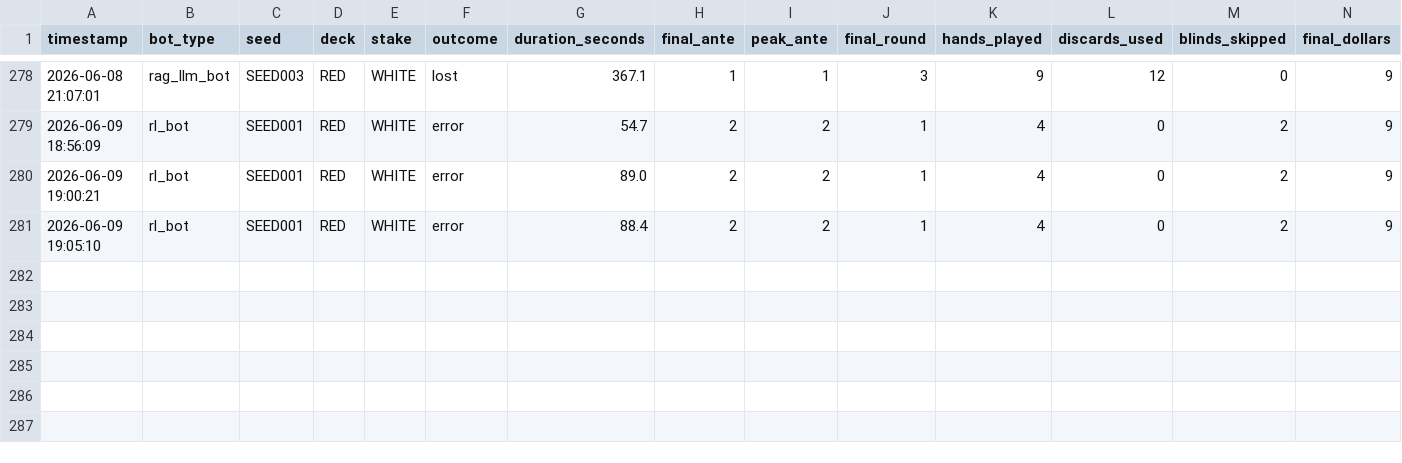
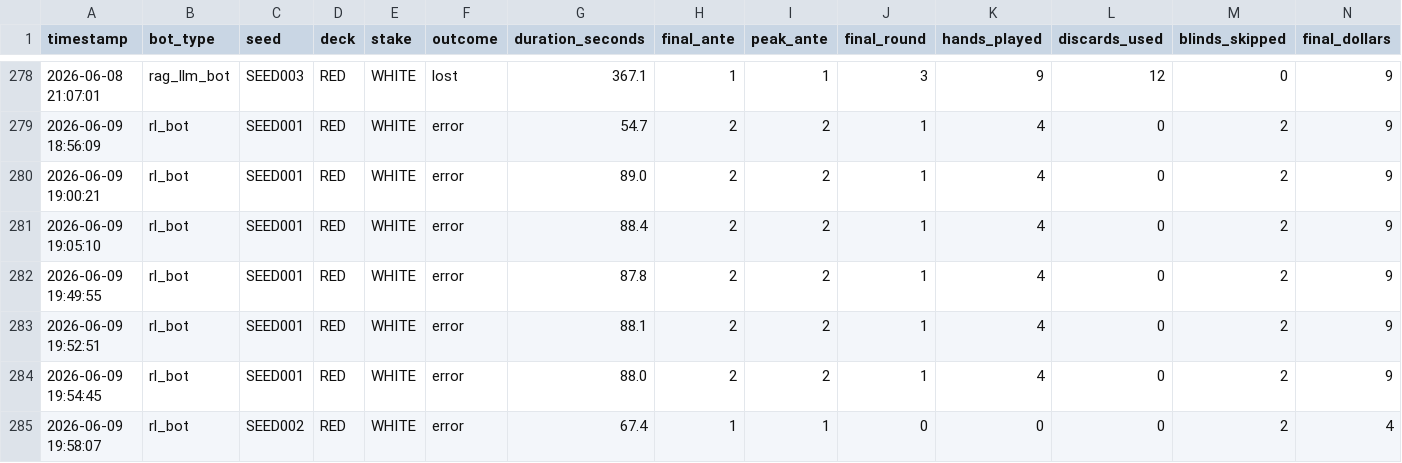
Before and after one commit to VinayakMaharaj/balatro_research, a CSV file: results.csv, drawn as a sheet; only a part is shown, gaps mark what is left out; rows hold the shown columns only; the diff names each change by its address in the sheet, - before the commit and + after, or states it on an @@ line.

```diff
--- a/results.csv
+++ b/results.csv
+row 282: 2026-06-09 19:49:55 | rl_bot | SEED001 | RED | WHITE | error | 87.8 | 2 | 2 | 1 | 4 | 0 | 2 | 9
+row 283: 2026-06-09 19:52:51 | rl_bot | SEED001 | RED | WHITE | error | 88.1 | 2 | 2 | 1 | 4 | 0 | 2 | 9
+row 284: 2026-06-09 19:54:45 | rl_bot | SEED001 | RED | WHITE | error | 88.0 | 2 | 2 | 1 | 4 | 0 | 2 | 9
+row 285: 2026-06-09 19:58:07 | rl_bot | SEED002 | RED | WHITE | error | 67.4 | 1 | 1 | 0 | 0 | 0 | 2 | 4
```
Also changed, not shown: 2 other files.
